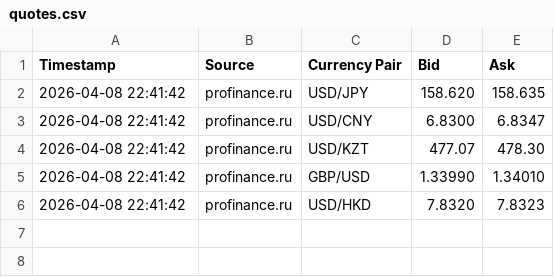
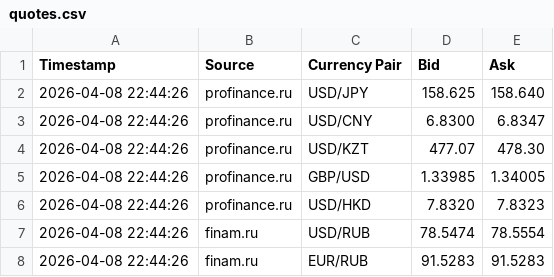
Before and after one commit to artemqua/fx-quotes, a CSV file: quotes.csv, drawn as a sheet.

Commit message:
Update quotes 2026-04-08 22:44:26

```diff
--- a/quotes.csv
+++ b/quotes.csv
@@ -1,6 +1,8 @@
 Timestamp,Source,Currency Pair,Bid,Ask
-2026-04-08 22:41:42,profinance.ru,USD/JPY,158.620,158.635
-2026-04-08 22:41:42,profinance.ru,USD/CNY,6.8300,6.8347
-2026-04-08 22:41:42,profinance.ru,USD/KZT,477.07,478.30
-2026-04-08 22:41:42,profinance.ru,GBP/USD,1.33990,1.34010
-2026-04-08 22:41:42,profinance.ru,USD/HKD,7.8320,7.8323
+2026-04-08 22:44:26,profinance.ru,USD/JPY,158.625,158.640
+2026-04-08 22:44:26,profinance.ru,USD/CNY,6.8300,6.8347
+2026-04-08 22:44:26,profinance.ru,USD/KZT,477.07,478.30
+2026-04-08 22:44:26,profinance.ru,GBP/USD,1.33985,1.34005
+2026-04-08 22:44:26,profinance.ru,USD/HKD,7.8320,7.8323
+2026-04-08 22:44:26,finam.ru,USD/RUB,78.5474,78.5554
+2026-04-08 22:44:26,finam.ru,EUR/RUB,91.5283,91.5283
```
